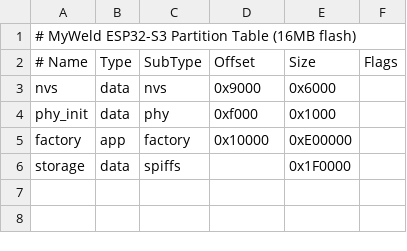
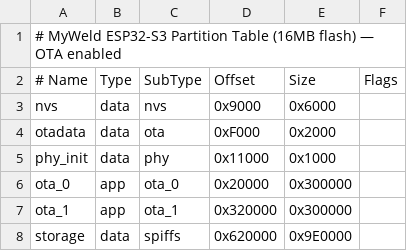
Before and after one commit to hisham2630/MyWeld-ESP32, a CSV file: partitions.csv, drawn as a sheet; removed rows and columns are numbered as before the commit, all else as after; the diff names each change by its address in the sheet, - before the commit and + after, or states it on an @@ line.

Commit message:
feat: OTA firmware update + reboot + BLE icon + safety lockout
- OTA over BLE with windowed write-without-response (~25 KB/s)
- Async flash write queue (FreeRTOS task decouples BLE from flash)
- BLE connection parameter update for fast interval during OTA
- Welding completely blocked during OTA (safety)
- BLE connected icon on status bar (shown/hidden)
- Reboot command support (BLE_CMD_REBOOT)
- OTA progress overlay on display
- Status notifications suppressed during OTA

```diff
--- a/partitions.csv
+++ b/partitions.csv
-A1 (# Name): …(16MB flash)
+A1 (# Name): …(16MB flash) — OTA enabled
+row 4: otadata | data | ota | 0xF000 | 0x2000
-D5 (Offset): 0xf000
+D5 (Offset): 0x11000
-row 5: factory | app | factory | 0x10000 | 0xE00000
+row 6: ota_0 | app | ota_0 | 0x20000 | 0x300000
+row 7: ota_1 | app | ota_1 | 0x320000 | 0x300000
-D8 (Offset): (empty)
+D8 (Offset): 0x620000
-E8 (Size): 0x1F0000
+E8 (Size): 0x9E0000
```
Also changed, not shown: 10 other files.
